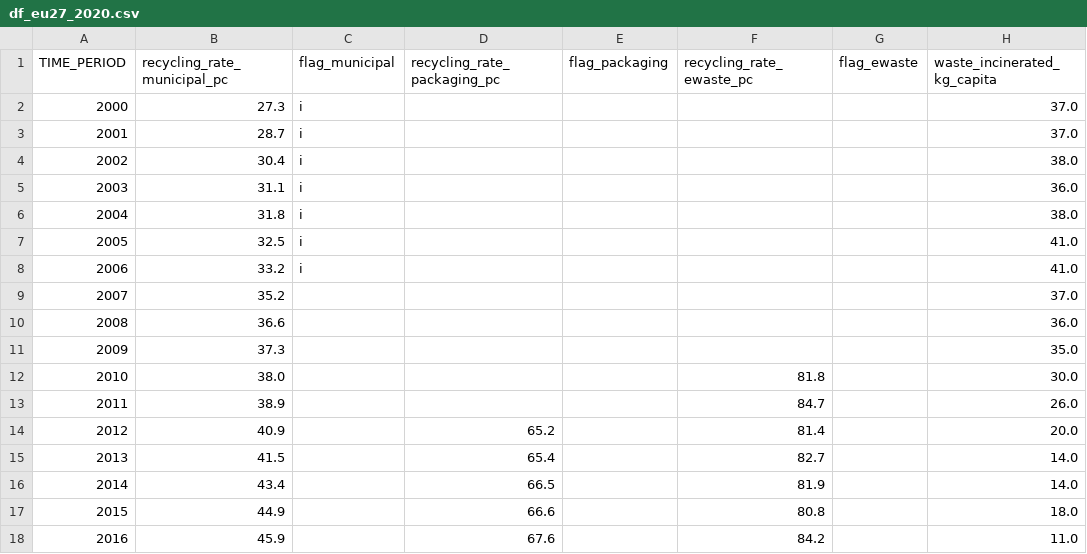
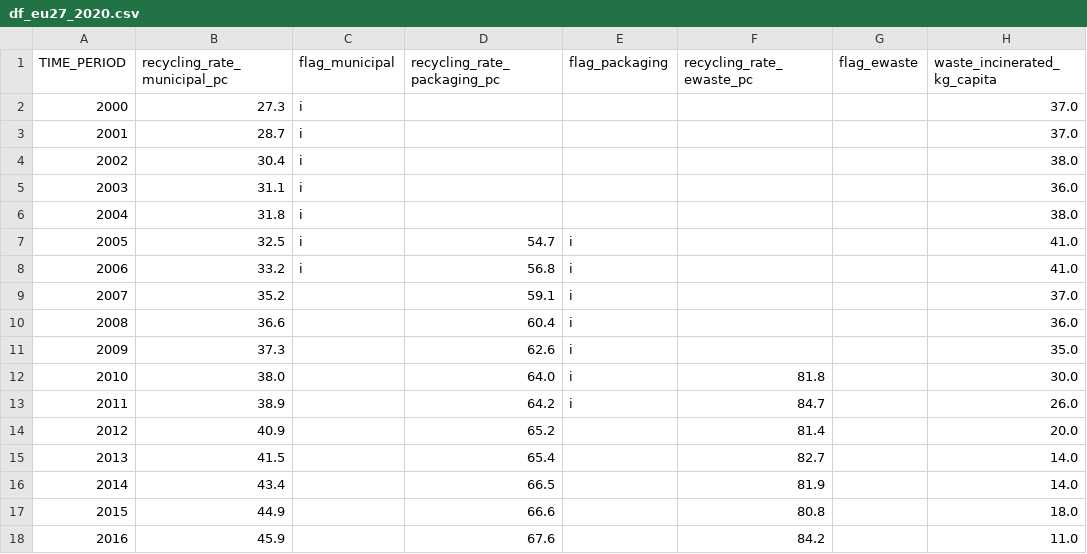
Before and after one commit to tobiasleitner5/DOPP2, a CSV file: data/df_eu27_2020.csv, drawn as a sheet; only a part is shown; the diff names each change by its address in the sheet, - before the commit and + after, or states it on an @@ line.

```diff
--- a/data/df_eu27_2020.csv
+++ b/data/df_eu27_2020.csv
-D7 (recycling_rate_packaging_pc): (empty)
+D7 (recycling_rate_packaging_pc): 54.7
-E7:E13 (flag_packaging): (empty)
+E7:E13 (flag_packaging): i
-D8 (recycling_rate_packaging_pc): (empty)
+D8 (recycling_rate_packaging_pc): 56.8
-D9 (recycling_rate_packaging_pc): (empty)
+D9 (recycling_rate_packaging_pc): 59.1
-D10 (recycling_rate_packaging_pc): (empty)
+D10 (recycling_rate_packaging_pc): 60.4
-D11 (recycling_rate_packaging_pc): (empty)
+D11 (recycling_rate_packaging_pc): 62.6
-D12 (recycling_rate_packaging_pc): (empty)
+D12 (recycling_rate_packaging_pc): 64.0
-D13 (recycling_rate_packaging_pc): (empty)
+D13 (recycling_rate_packaging_pc): 64.2
```
Also changed, not shown: 3 other files.
